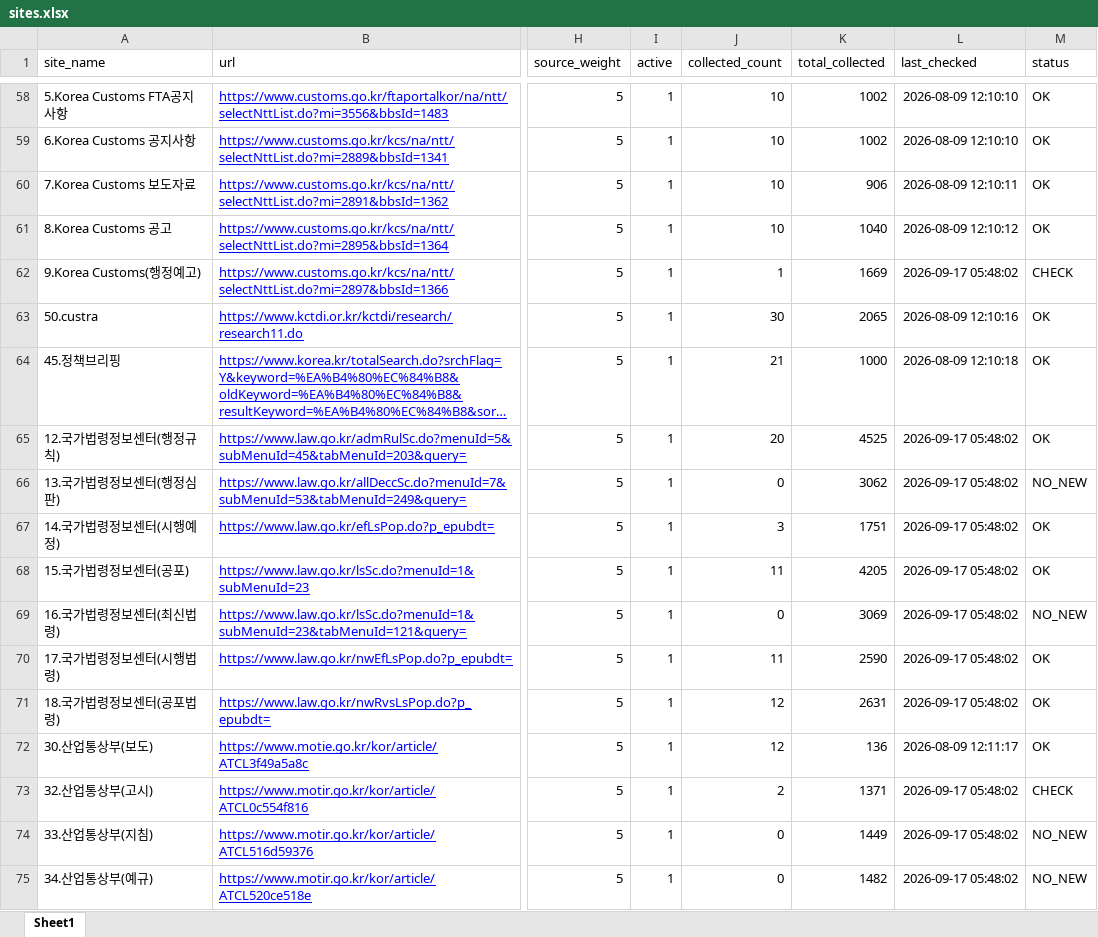
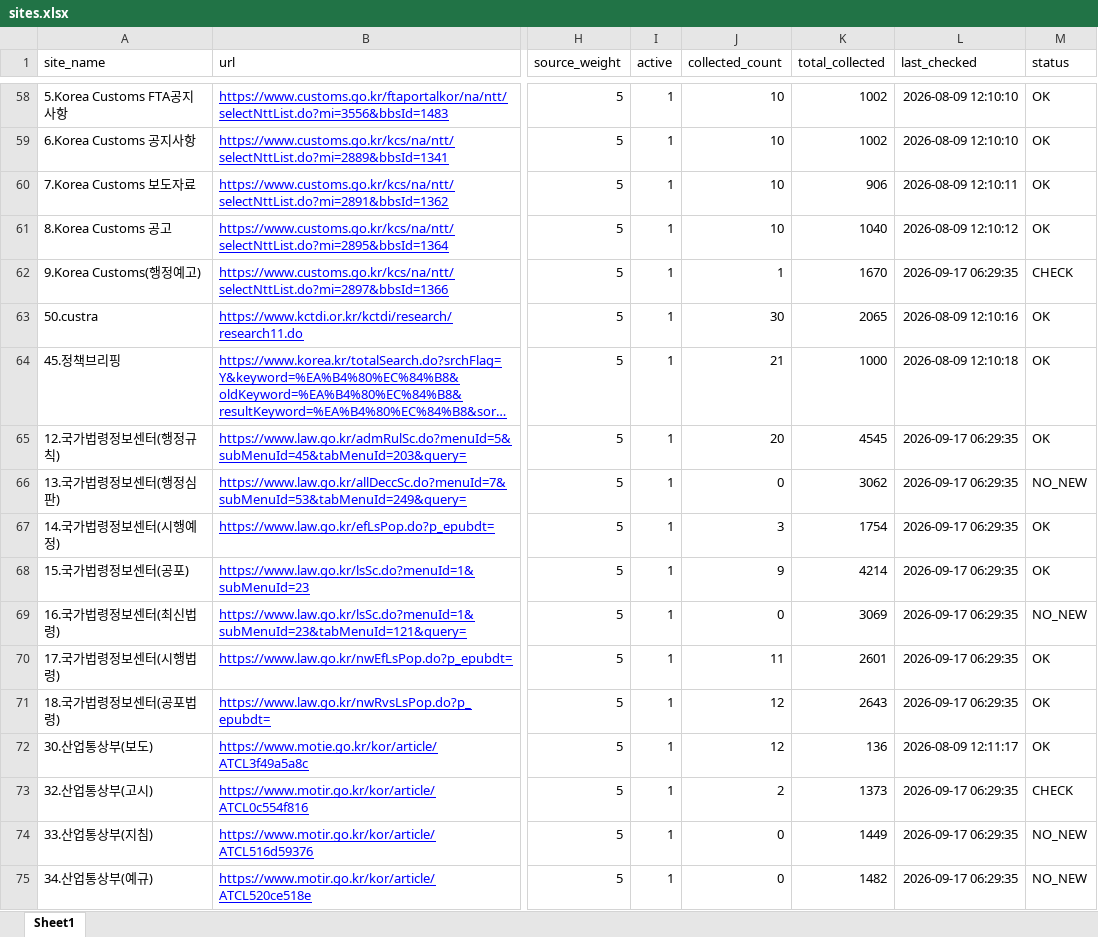
Before and after one commit to rhkr8872-dotcom/GTI-MAILLING, an Excel workbook: sites.xlsx, sheet Sheet1, drawn as a sheet; only a part is shown, gaps mark what is left out; long unchanged cells end in …; values as stored, in another font and other column widths than the file's, no borders; the diff covers the shown part only; the diff names each change by its address in the sheet, - before the commit and + after, or states it on an @@ line.

```diff
--- a/sites.xlsx (sheet Sheet1)
+++ b/sites.xlsx (sheet Sheet1)
-K62 (total_collected): 1669
+K62 (total_collected): 1670
-L62 (last_checked): 2026-09-17 05:48:02
+L62 (last_checked): 2026-09-17 06:29:35
-K65 (total_collected): 4525
+K65 (total_collected): 4545
-L65:L71 (last_checked): 2026-09-17 05:48:02
+L65:L71 (last_checked): 2026-09-17 06:29:35
-K67 (total_collected): 1751
+K67 (total_collected): 1754
-J68 (collected_count): 11
+J68 (collected_count): 9
-K68 (total_collected): 4205
+K68 (total_collected): 4214
-K70 (total_collected): 2590
+K70 (total_collected): 2601
-K71 (total_collected): 2631
+K71 (total_collected): 2643
-K73 (total_collected): 1371
+K73 (total_collected): 1373
-L73:L75 (last_checked): 2026-09-17 05:48:02
+L73:L75 (last_checked): 2026-09-17 06:29:35
```
Also changed, not shown: 60 edited cells elsewhere in this sheet.
